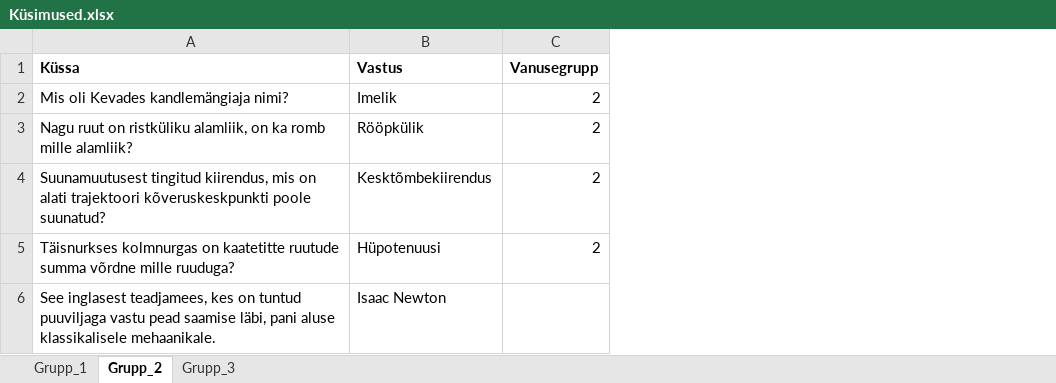
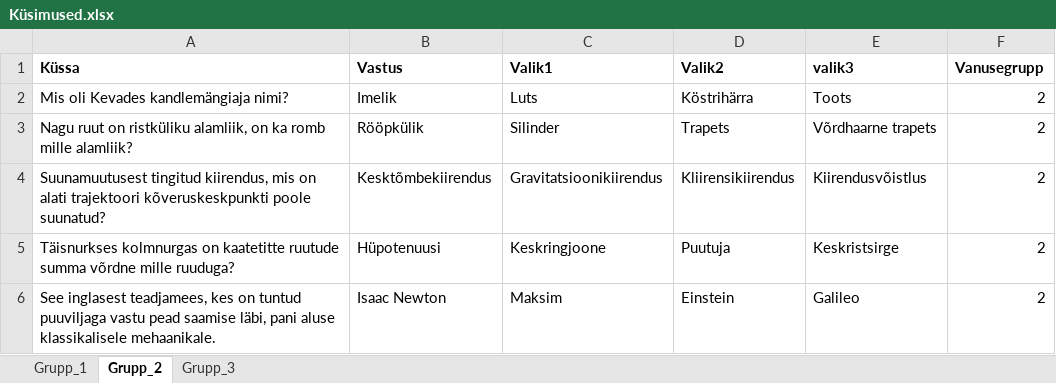
Before and after one commit to Isometimescode1/vendingprojekt, an Excel workbook: Küsimused.xlsx, sheet Grupp_2, drawn as a sheet; values as stored, in another font and other column widths than the file's, no borders; addresses are those after the commit; the diff names each change by its address in the sheet, - before the commit and + after, or states it on an @@ line.

Commit message:
Valed vastused ka excelis

```diff
--- a/Küsimused.xlsx (sheet Grupp_2)
+++ b/Küsimused.xlsx (sheet Grupp_2)
+column C (Valik1), rows 2-6: Luts | Silinder | Gravitatsioonikiirendus | Keskringjoone | Maksim
+column D (Valik2), rows 2-6: Köstrihärra | Trapets | Kliirensikiirendus | Puutuja | Einstein
+column E (valik3), rows 2-6: Toots | Võrdhaarne trapets | Kiirendusvõistlus | Keskristsirge | Galileo
-F6 (Vanusegrupp): (empty)
+F6 (Vanusegrupp): 2
```
Also changed, not shown: sheet Grupp_1, 1 other file.
